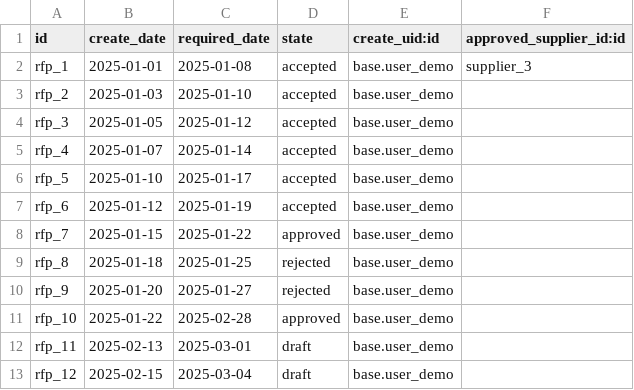
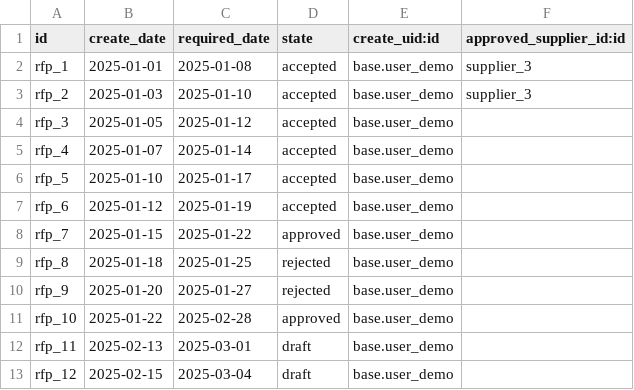
Before and after one commit to rnium/supplies, a CSV file: demo/supplies.rfp.csv, drawn as a sheet.

```diff
--- a/demo/supplies.rfp.csv
+++ b/demo/supplies.rfp.csv
@@ -2,3 +2,3 @@ id,create_date,required_date,state,create_uid:id,approved_supplier_id:id
 rfp_1,2025-01-01,2025-01-08,accepted,base.user_demo,supplier_3
-rfp_2,2025-01-03,2025-01-10,accepted,base.user_demo,
+rfp_2,2025-01-03,2025-01-10,accepted,base.user_demo,supplier_3
 rfp_3,2025-01-05,2025-01-12,accepted,base.user_demo,
```
Also changed, not shown: demo/purchase.order.csv, demo/purchase.order.line.csv, 1 other file.
